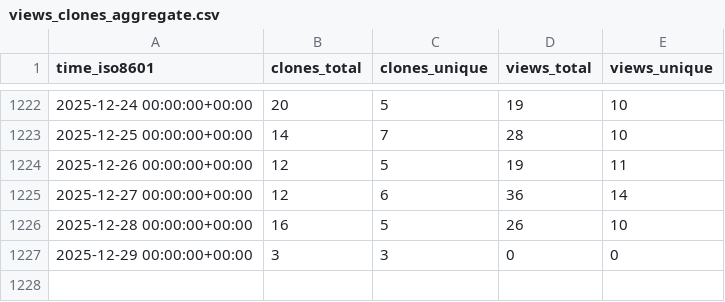
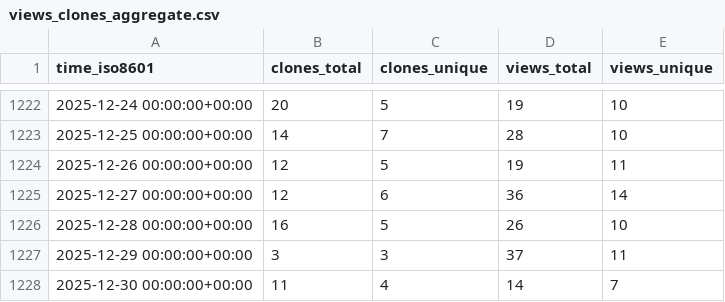
Before and after one commit to hgalytoby/MyselfAnimeDownloader, a CSV file: hgalytoby/MyselfAnimeDownloader/ghrs-data/views_clones_aggregate.csv, drawn as a sheet; only a part is shown, gaps mark what is left out.

```diff
--- a/hgalytoby/MyselfAnimeDownloader/ghrs-data/views_clones_aggregate.csv
+++ b/hgalytoby/MyselfAnimeDownloader/ghrs-data/views_clones_aggregate.csv
@@ -1226,2 +1226,3 @@ time_iso8601,clones_total,clones_unique,views_total,views_unique
 2025-12-28 00:00:00+00:00,16,5,26,10
-2025-12-29 00:00:00+00:00,3,3,0,0
+2025-12-29 00:00:00+00:00,3,3,37,11
+2025-12-30 00:00:00+00:00,11,4,14,7
```
Also changed, not shown: 1 other file.
